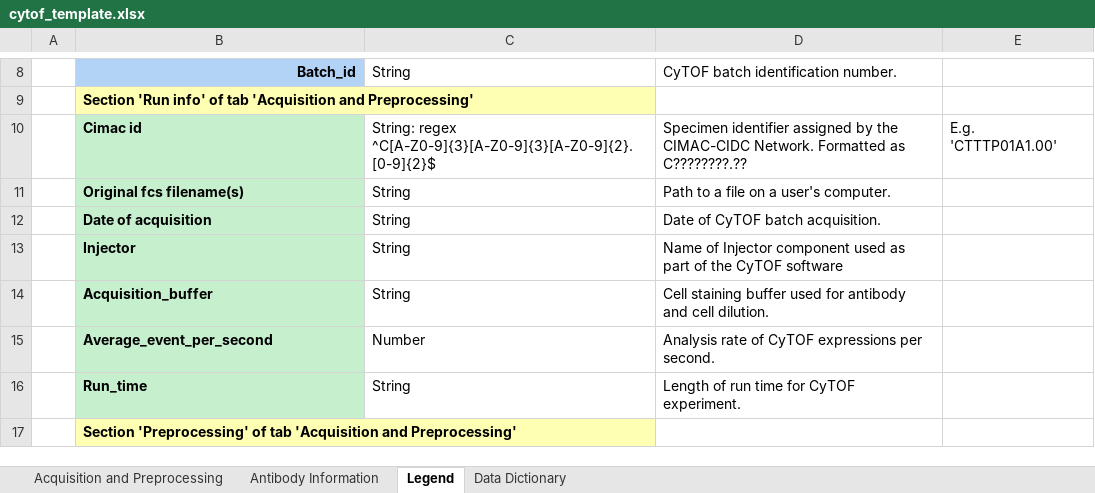
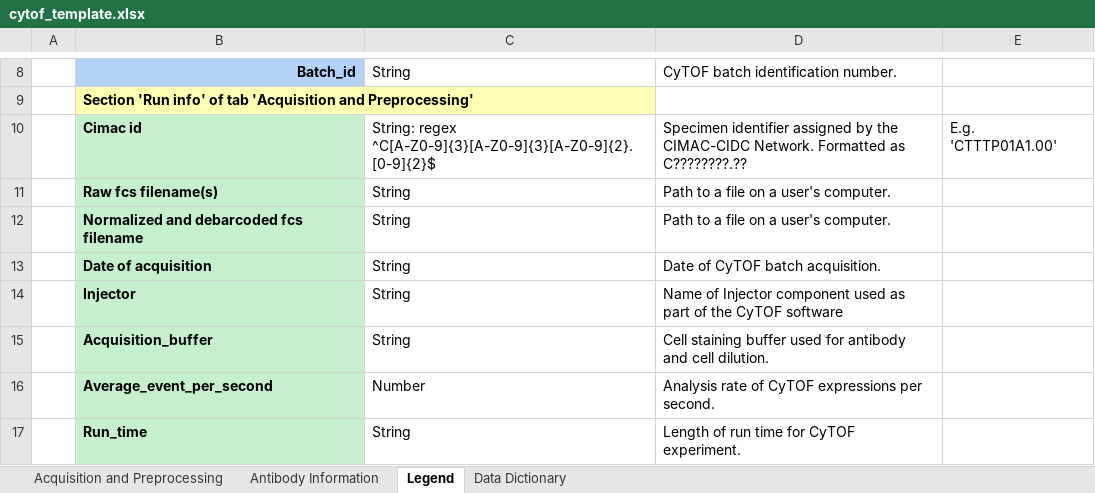
Before and after one commit to CIMAC-CIDC/cidc-schemas, an Excel workbook: template_examples/cytof_template.xlsx, sheet Legend, drawn as a sheet; only a part is shown, gaps mark what is left out; the shorter side is filled out with more unchanged rows; values as stored, in another font and other column widths than the file's, no borders; the diff names each change by its address in the sheet, - before the commit and + after, or states it on an @@ line.

Commit message:
normalized & debarcoded fcs filename

```diff
--- a/template_examples/cytof_template.xlsx (sheet Legend)
+++ b/template_examples/cytof_template.xlsx (sheet Legend)
-B11: Original fcs filename(s)
+B11: Raw fcs filename(s)
+row 12:  | Normalized and debarcoded fcs filename | String | Path to a file on a user's computer.
```
Also changed, not shown: sheet Acquisition and Preprocessing, sheet Antibody Information, 6 other files.
